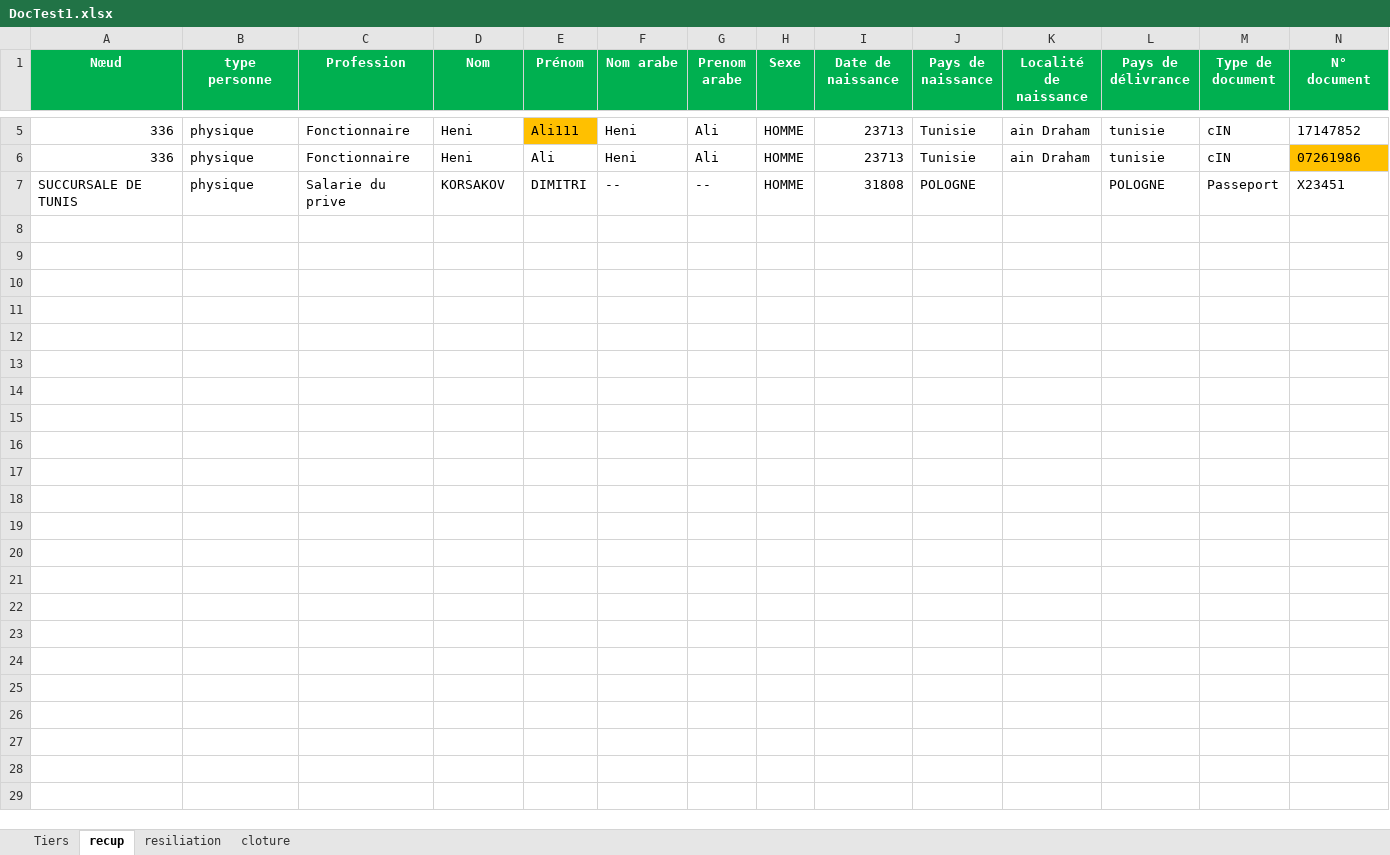
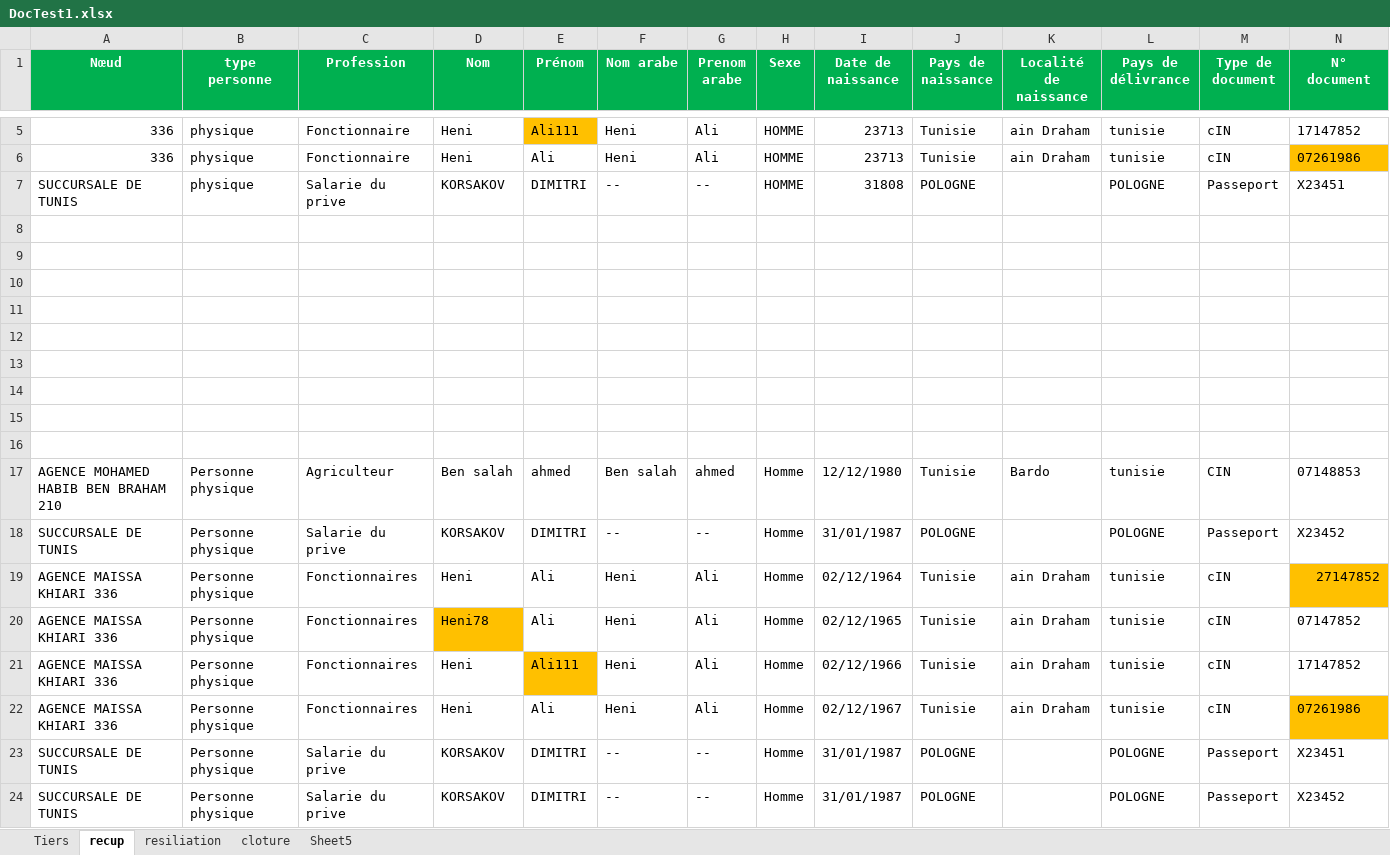
Before and after one commit to medalibettaieb/furry-robot, an Excel workbook: tnr-auto/DocTest1.xlsx, sheet recup, drawn as a sheet; only a part is shown, gaps mark what is left out; values as stored, in another font and other column widths than the file's, no borders; rows hold the shown columns only; the diff names each change by its address in the sheet, - before the commit and + after, or states it on an @@ line.

```diff
--- a/tnr-auto/DocTest1.xlsx (sheet recup)
+++ b/tnr-auto/DocTest1.xlsx (sheet recup)
+sheet tab: Sheet5
+row 8: (empty)
+row 9: (empty)
+row 10: (empty)
+row 11: (empty)
+row 12: (empty)
+row 13: (empty)
+row 14: (empty)
+row 15: (empty)
+row 16: (empty)
+row 17: AGENCE MOHAMED HABIB BEN BRAHAM 210 | Personne physique | Agriculteur | Ben salah | ahmed | Ben salah | ahmed | Homme | 12/12/1980 | Tunisie | Bardo | tunisie | CIN | 07148853
+row 18: SUCCURSALE DE TUNIS | Personne physique | Salarie du prive | KORSAKOV | DIMITRI | -- | -- | Homme | 31/01/1987 | POLOGNE |  | POLOGNE | Passeport | X23452
+row 19: AGENCE MAISSA KHIARI 336 | Personne physique | Fonctionnaires | Heni | Ali | Heni | Ali | Homme | 02/12/1964 | Tunisie | ain Draham | tunisie | cIN | 27147852
+row 20: AGENCE MAISSA KHIARI 336 | Personne physique | Fonctionnaires | Heni78 | Ali | Heni | Ali | Homme | 02/12/1965 | Tunisie | ain Draham | tunisie | cIN | 07147852
+row 21: AGENCE MAISSA KHIARI 336 | Personne physique | Fonctionnaires | Heni | Ali111 | Heni | Ali | Homme | 02/12/1966 | Tunisie | ain Draham | tunisie | cIN | 17147852
+row 22: AGENCE MAISSA KHIARI 336 | Personne physique | Fonctionnaires | Heni | Ali | Heni | Ali | Homme | 02/12/1967 | Tunisie | ain Draham | tunisie | cIN | 07261986
+row 23: SUCCURSALE DE TUNIS | Personne physique | Salarie du prive | KORSAKOV | DIMITRI | -- | -- | Homme | 31/01/1987 | POLOGNE |  | POLOGNE | Passeport | X23451
+row 24: SUCCURSALE DE TUNIS | Personne physique | Salarie du prive | KORSAKOV | DIMITRI | -- | -- | Homme | 31/01/1987 | POLOGNE |  | POLOGNE | Passeport | X23452
```
Also changed, not shown: sheet Tiers, sheet resiliation, sheet cloture, 16 other files.
